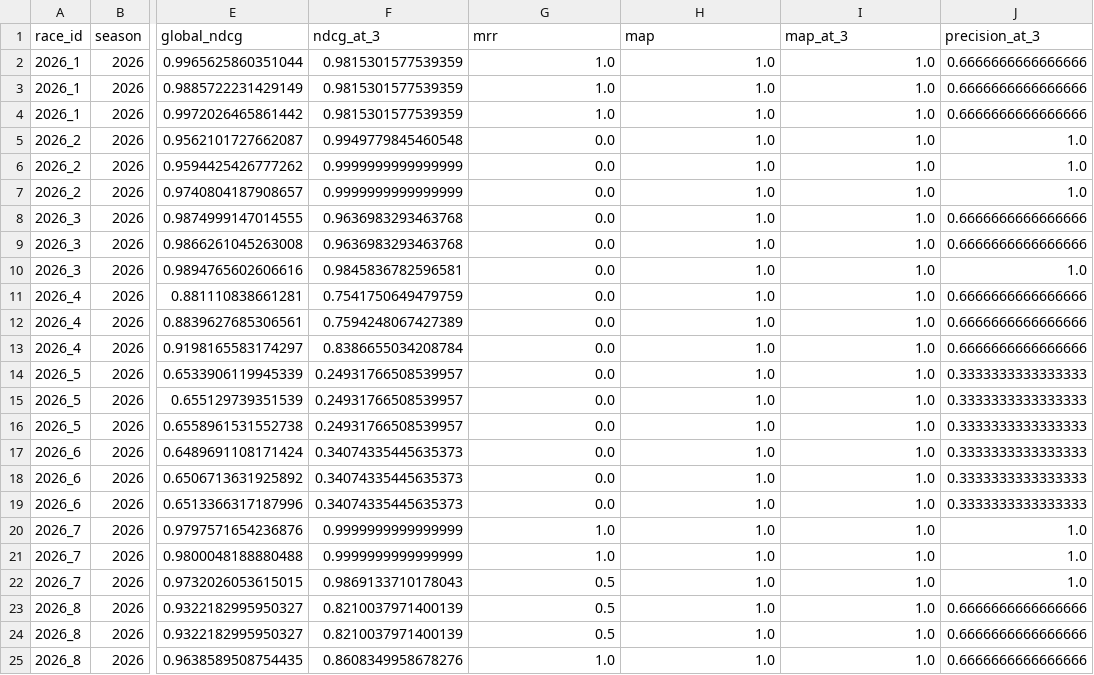
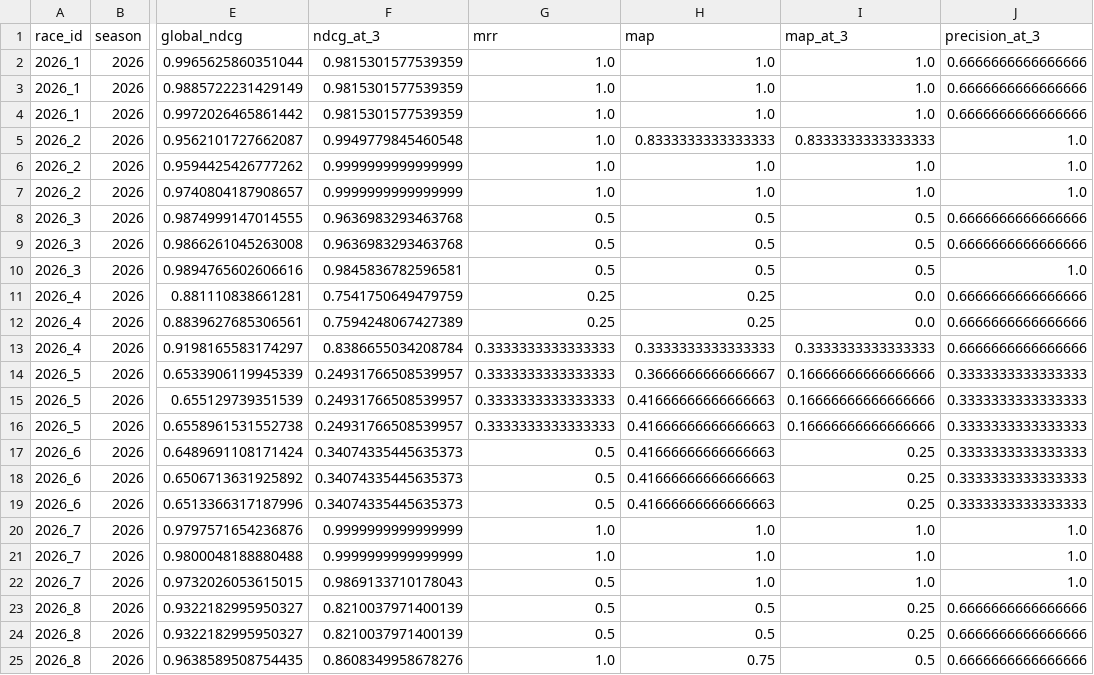
Before and after one commit to CKmellow/f1-veteran-ranker, a CSV file: outputs/reports/model_per_race_breakdown.csv, drawn as a sheet; only a part is shown, gaps mark what is left out; the diff names each change by its address in the sheet, - before the commit and + after, or states it on an @@ line.

```diff
--- a/outputs/reports/model_per_race_breakdown.csv
+++ b/outputs/reports/model_per_race_breakdown.csv
-G5:G7 (mrr): 0.0
+G5:G7 (mrr): 1.0
-H5 (map): 1.0
+H5 (map): 0.8333333333333333
-I5 (map_at_3): 1.0
+I5 (map_at_3): 0.8333333333333333
-G8:G10 (mrr): 0.0
+G8:G10 (mrr): 0.5
-H8:H10 (map): 1.0
+H8:H10 (map): 0.5
-I8:I10 (map_at_3): 1.0
+I8:I10 (map_at_3): 0.5
-G11:G12 (mrr): 0.0
+G11:G12 (mrr): 0.25
-H11:H12 (map): 1.0
+H11:H12 (map): 0.25
-I11:I12 (map_at_3): 1.0
+I11:I12 (map_at_3): 0.0
-G13:G16 (mrr): 0.0
+G13:G16 (mrr): 0.3333333333333333
-H13 (map): 1.0
+H13 (map): 0.3333333333333333
-I13 (map_at_3): 1.0
+I13 (map_at_3): 0.3333333333333333
-H14 (map): 1.0
+H14 (map): 0.3666666666666667
-I14:I16 (map_at_3): 1.0
+I14:I16 (map_at_3): 0.16666666666666666
-H15:H19 (map): 1.0
+H15:H19 (map): 0.41666666666666663
-G17:G19 (mrr): 0.0
+G17:G19 (mrr): 0.5
-I17:I19 (map_at_3): 1.0
+I17:I19 (map_at_3): 0.25
-H23:H24 (map): 1.0
+H23:H24 (map): 0.5
-I23:I24 (map_at_3): 1.0
+I23:I24 (map_at_3): 0.25
-H25 (map): 1.0
+H25 (map): 0.75
-I25 (map_at_3): 1.0
+I25 (map_at_3): 0.5
```
Also changed, not shown: outputs/reports/model_comparison_metrics.csv, 11 other files.
